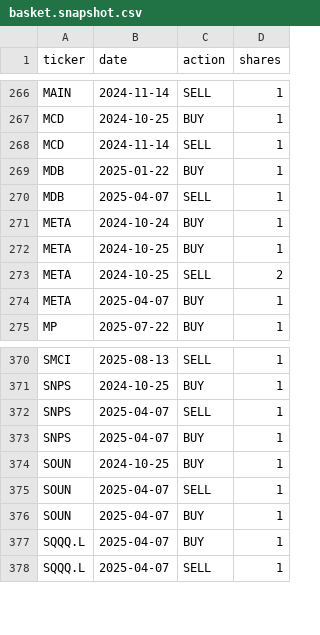
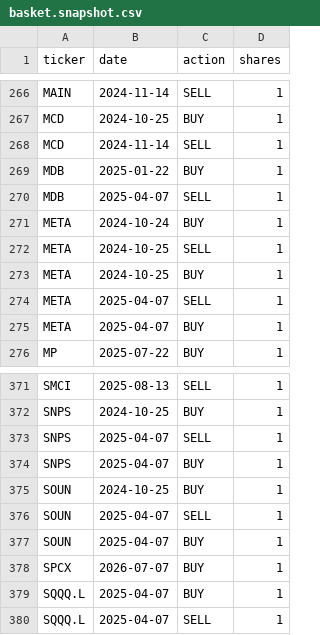
Before and after one commit to newpov/stocks-dashboard, a CSV file: basket.snapshot.csv, drawn as a sheet; only a part is shown, gaps mark what is left out.

Commit message:
Update basket snapshot

```diff
--- a/basket.snapshot.csv
+++ b/basket.snapshot.csv
@@ -271,4 +271,5 @@ MDB,2025-04-07,SELL,1
 META,2024-10-24,BUY,1
+META,2024-10-25,SELL,1
 META,2024-10-25,BUY,1
-META,2024-10-25,SELL,2
+META,2025-04-07,SELL,1
 META,2025-04-07,BUY,1
@@ -376,2 +377,3 @@ SOUN,2025-04-07,SELL,1
 SOUN,2025-04-07,BUY,1
+SPCX,2026-07-07,BUY,1
 SQQQ.L,2025-04-07,BUY,1
```
